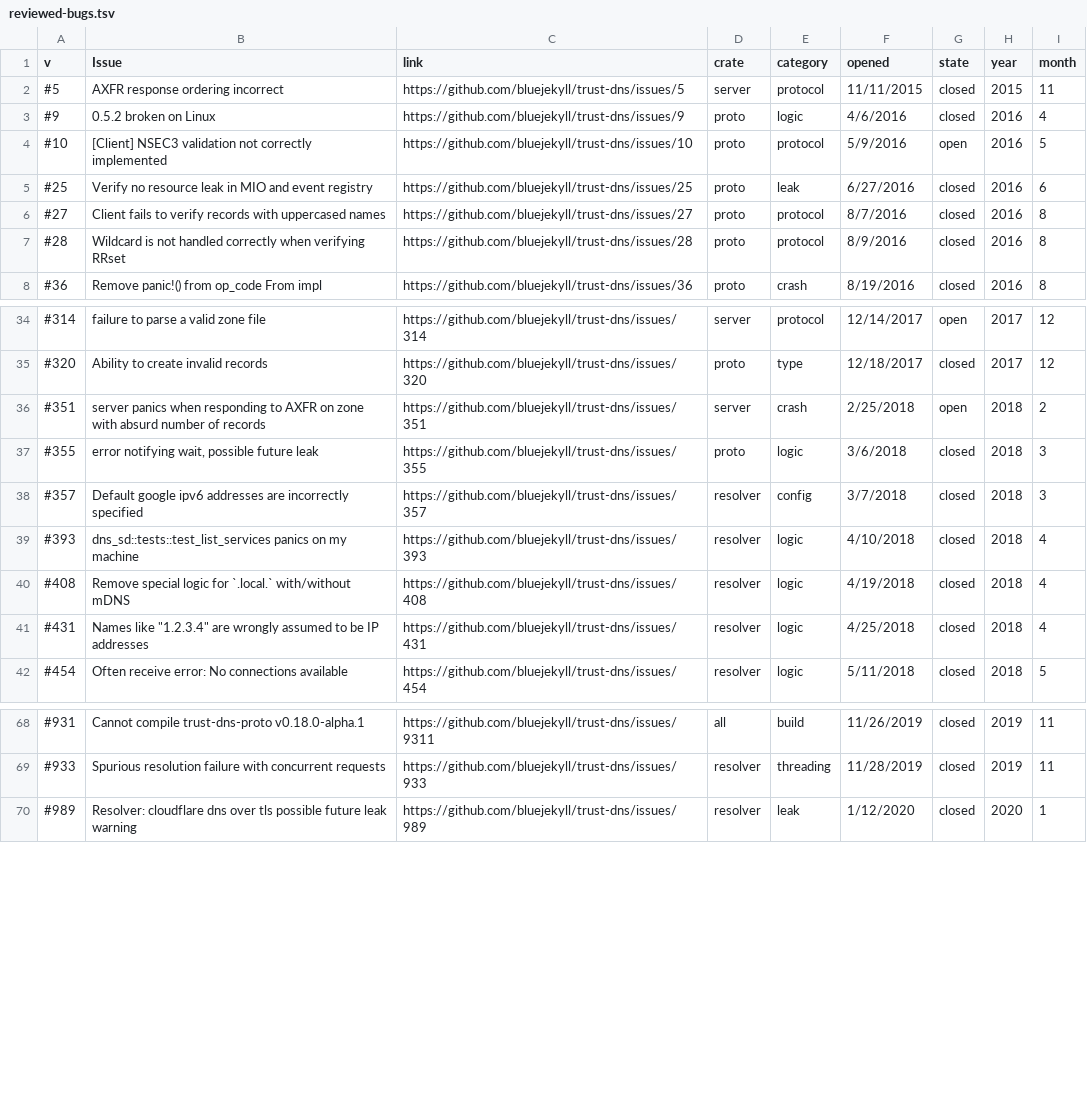
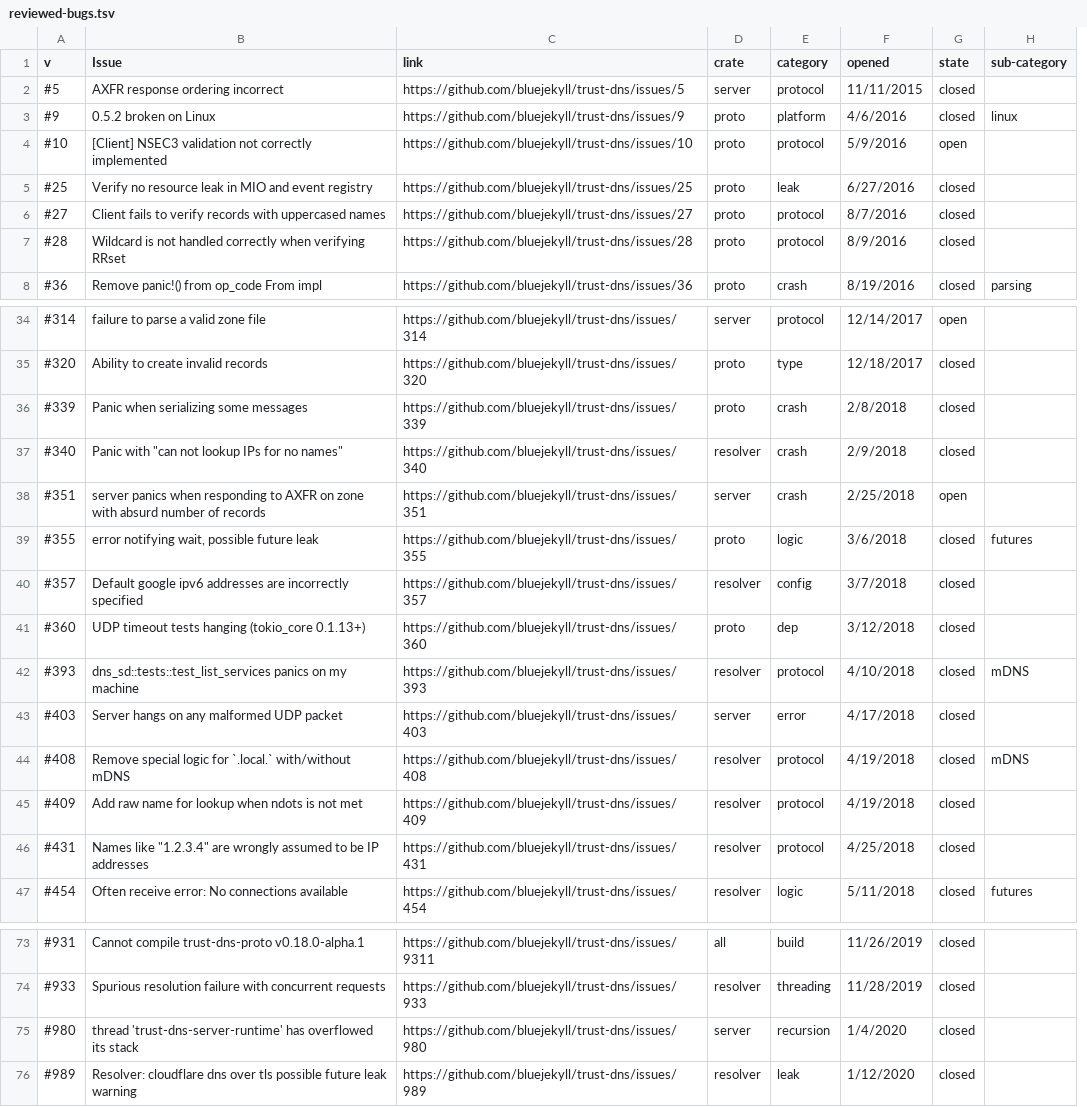
Before and after one commit to bluejekyll/blog, a TSV file: static/posts/did-rust-make-trust-dns-any-safer/reviewed-bugs.tsv, drawn as a sheet; only a part is shown, gaps mark what is left out; removed rows and columns are numbered as before the commit, all else as after; the diff covers the shown part only; the diff names each change by its address in the sheet, - before the commit and + after, or states it on an @@ line.

```diff
--- a/static/posts/did-rust-make-trust-dns-any-safer/reviewed-bugs.tsv
+++ b/static/posts/did-rust-make-trust-dns-any-safer/reviewed-bugs.tsv
-column H (year), rows 2-8: 2015 | 2016 | 2016 | 2016 | 2016 | 2016 | 2016; rows 34-42: 2017 | 2017 | 2018 | 2018 | 2018 | 2018 | 2018 | 2018 | 2018; rows 68-70: 2019 | 2019 | 2020
-column I (month), rows 2-8: 11 | 4 | 5 | 6 | 8 | 8 | 8; rows 34-42: 12 | 12 | 2 | 3 | 3 | 4 | 4 | 4 | 5; rows 68-70: 11 | 11 | 1
+column H (sub-category), rows 3-8: linux |  |  |  |  | parsing; row 39: futures; row 42: mDNS; row 44: mDNS; row 47: futures
-E3 (category): logic
+E3 (category): platform
+row 36: #339 | Panic when serializing some messages | https://github.com/bluejekyll/trust-dns/issues/339 | proto | crash | 2/8/2018 | closed
+row 37: #340 | Panic with "can not lookup IPs for no names" | https://github.com/bluejekyll/trust-dns/issues/340 | resolver | crash | 2/9/2018 | closed
+row 41: #360 | UDP timeout tests hanging (tokio_core 0.1.13+) | https://github.com/bluejekyll/trust-dns/issues/360 | proto | dep | 3/12/2018 | closed
-E42 (category): logic
+E42 (category): protocol
+row 43: #403 | Server hangs on any malformed UDP packet | https://github.com/bluejekyll/trust-dns/issues/403 | server | error | 4/17/2018 | closed
-E44 (category): logic
+E44 (category): protocol
+row 45: #409 | Add raw name for lookup when ndots is not met | https://github.com/bluejekyll/trust-dns/issues/409 | resolver | protocol | 4/19/2018 | closed
-E46 (category): logic
+E46 (category): protocol
+row 75: #980 | thread 'trust-dns-server-runtime' has overflowed its stack | https://github.com/bluejekyll/trust-dns/issues/980 | server | recursion | 1/4/2020 | closed
```
Also changed, not shown: 2 edited cells elsewhere in this file, 10 other files.
